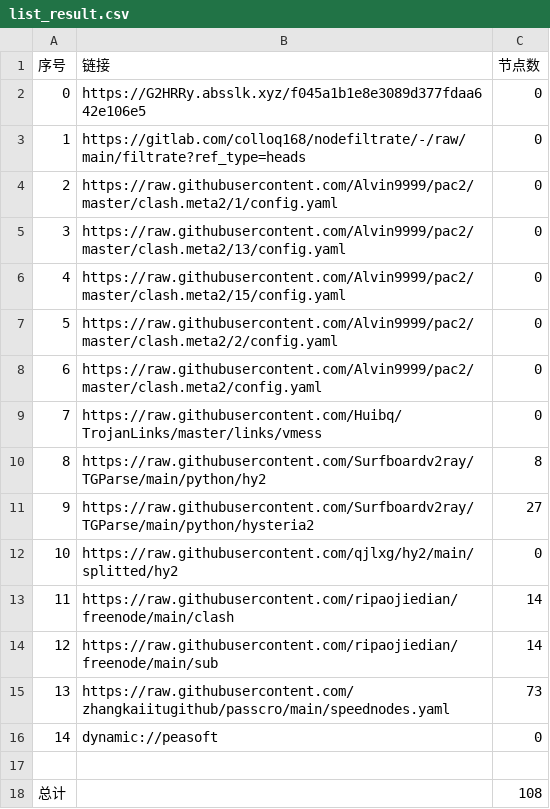
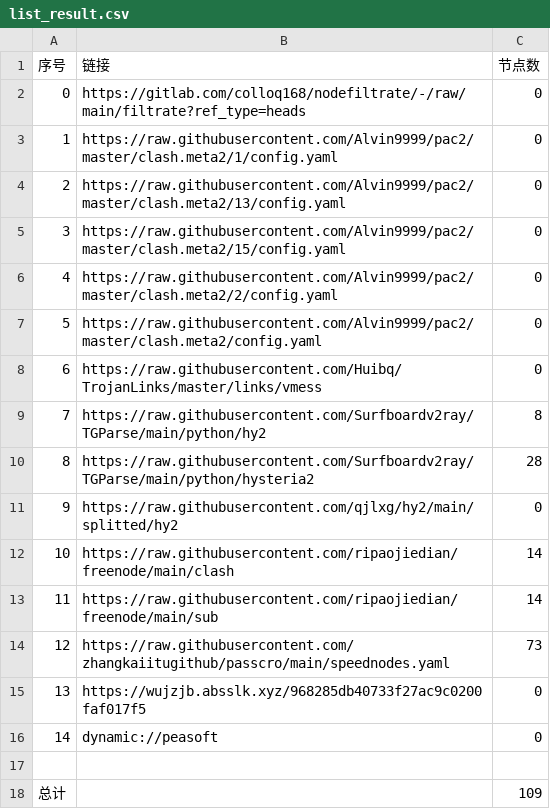
Before and after one commit to xlh001/AutoMergePublicNodes, a CSV file: list_result.csv, drawn as a sheet; removed rows and columns are numbered as before the commit, all else as after; the diff names each change by its address in the sheet, - before the commit and + after, or states it on an @@ line.

```diff
--- a/list_result.csv
+++ b/list_result.csv
-row 2: 0 | https://G2HRRy.absslk.xyz/f045a1b1e8e3089d377fdaa642e106e5 | 0
@@ column A (序号) renumbered between rows 2 and 14 @@
-C10 (节点数): 27
+C10 (节点数): 28
+row 15: 13 | https://wujzjb.absslk.xyz/968285db40733f27ac9c0200faf017f5 | 0
-C18 (节点数): 108
+C18 (节点数): 109
```
Also changed, not shown: 20 other files.
